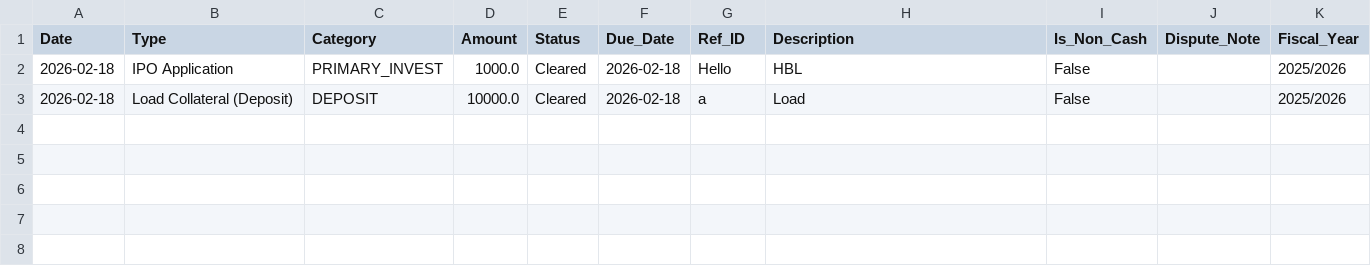
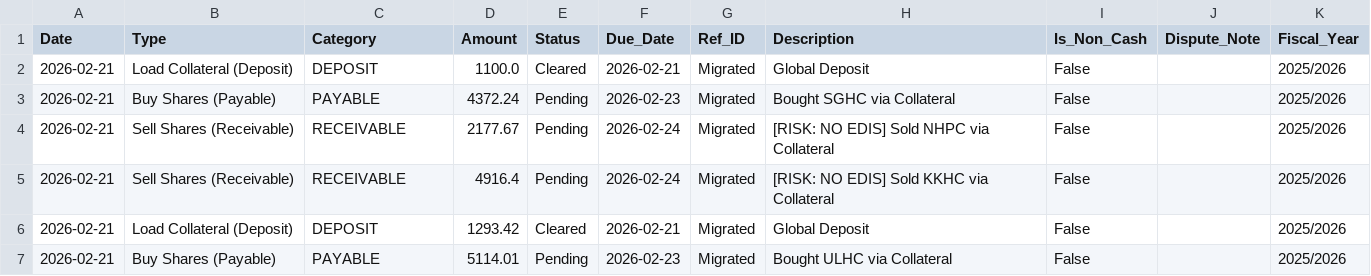
Before and after one commit to Jagdishsah/TMS_Ledger, a CSV file: tms_ledger_master.csv, drawn as a sheet.

Commit message:
Update tms_ledger_master.csv

```diff
--- a/tms_ledger_master.csv
+++ b/tms_ledger_master.csv
@@ -1,3 +1,7 @@
 Date,Type,Category,Amount,Status,Due_Date,Ref_ID,Description,Is_Non_Cash,Dispute_Note,Fiscal_Year
-2026-02-18,IPO Application,PRIMARY_INVEST,1000.0,Cleared,2026-02-18,Hello,HBL,False,,2025/2026
-2026-02-18,Load Collateral (Deposit),DEPOSIT,10000.0,Cleared,2026-02-18,a,Load,False,,2025/2026
+2026-02-21,Load Collateral (Deposit),DEPOSIT,1100.0,Cleared,2026-02-21,Migrated,Global Deposit,False,,2025/2026
+2026-02-21,Buy Shares (Payable),PAYABLE,4372.24,Pending,2026-02-23,Migrated,Bought SGHC via Collateral,False,,2025/2026
+2026-02-21,Sell Shares (Receivable),RECEIVABLE,2177.67,Pending,2026-02-24,Migrated,[RISK: NO EDIS] Sold NHPC via Collateral,False,,2025/2026
+2026-02-21,Sell Shares (Receivable),RECEIVABLE,4916.4,Pending,2026-02-24,Migrated,[RISK: NO EDIS] Sold KKHC via Collateral,False,,2025/2026
+2026-02-21,Load Collateral (Deposit),DEPOSIT,1293.42,Cleared,2026-02-21,Migrated,Global Deposit,False,,2025/2026
+2026-02-21,Buy Shares (Payable),PAYABLE,5114.01,Pending,2026-02-23,Migrated,Bought ULHC via Collateral,False,,2025/2026
```
